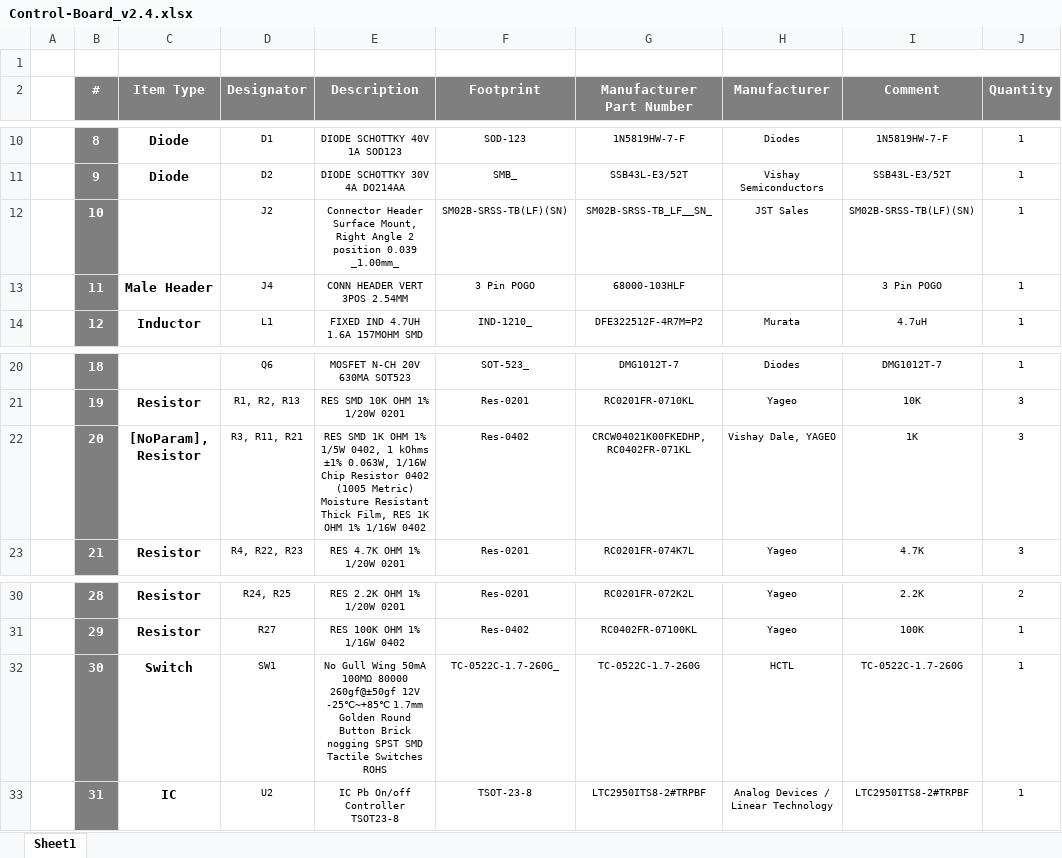
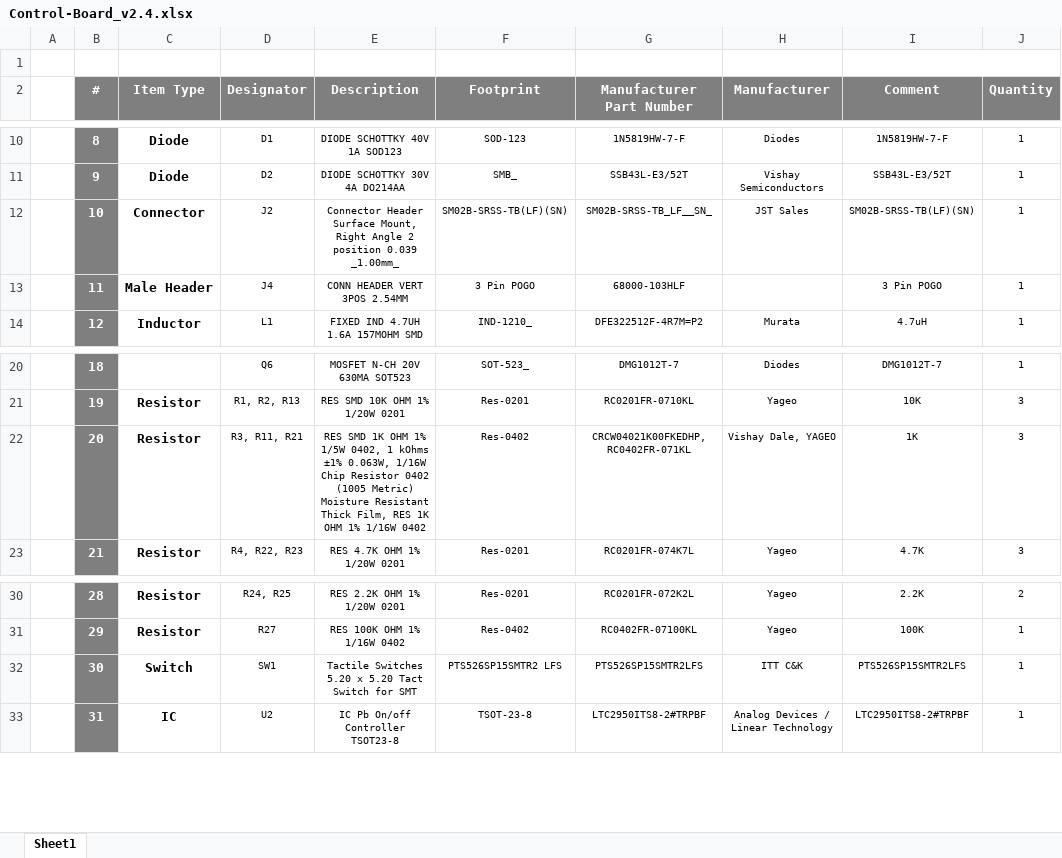
Before and after one commit to eSpark-Consulting-Group/brad-fairman-led-project, an Excel workbook: Design-Files-v2.4/Control-Board_v2.4/Deliverables/BOM/Control-Board_v2.4.xlsx, sheet Sheet1, drawn as a sheet; only a part is shown, gaps mark what is left out; values as stored, in another font and other column widths than the file's, no borders; the diff names each change by its address in the sheet, - before the commit and + after, or states it on an @@ line.

Commit message:
#7 Changes Completed and Fresh Deliverables Generated

```diff
--- a/Design-Files-v2.4/Control-Board_v2.4/Deliverables/BOM/Control-Board_v2.4.xlsx (sheet Sheet1)
+++ b/Design-Files-v2.4/Control-Board_v2.4/Deliverables/BOM/Control-Board_v2.4.xlsx (sheet Sheet1)
-C12 (Item Type): (empty)
+C12 (Item Type): Connector
-C22 (Item Type): [NoParam], Resistor
+C22 (Item Type): Resistor
-E32 (Description): No Gull Wing 50mA 100MΩ 80000 260gf@±50gf 12V -25℃~+85℃ 1.7mm Golden Round Button Brick nogging SPST SMD Tactile Switches ROHS
+E32 (Description): Tactile Switches 5.20 x 5.20 Tact Switch for SMT
-F32 (Footprint): TC-0522C-1.7-260G_
+F32 (Footprint): PTS526SP15SMTR2 LFS
-G32 (Manufacturer Part Number): TC-0522C-1.7-260G
+G32 (Manufacturer Part Number): PTS526SP15SMTR2LFS
-H32 (Manufacturer): HCTL
+H32 (Manufacturer): ITT C&K
-I32 (Comment): TC-0522C-1.7-260G
+I32 (Comment): PTS526SP15SMTR2LFS
```
Also changed, not shown: 55 other files.
